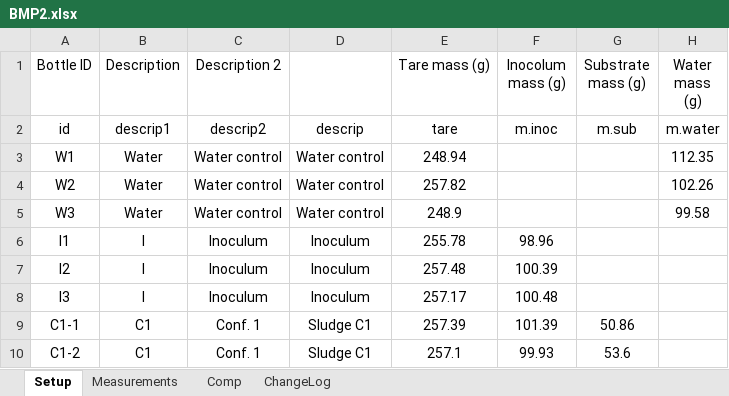
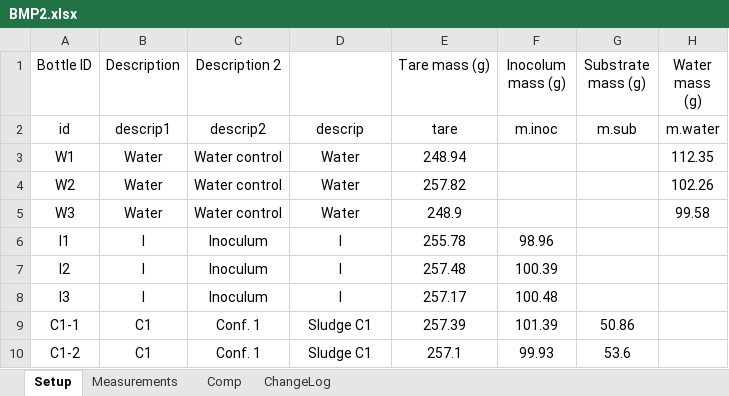
Before and after one commit to sashahafner/GD-BMP_paper_2019, an Excel workbook: experiments/thermal hydrolysis/data/BMP2.xlsx, sheet Setup, drawn as a sheet; only a part is shown; values as stored, in another font and other column widths than the file's, no borders; the diff names each change by its address in the sheet, - before the commit and + after, or states it on an @@ line.

```diff
--- a/experiments/thermal hydrolysis/data/BMP2.xlsx (sheet Setup)
+++ b/experiments/thermal hydrolysis/data/BMP2.xlsx (sheet Setup)
-D3:D5: Water control
+D3:D5: Water
-D6:D8: Inoculum
+D6:D8: I
```
Also changed, not shown: 4 other files.
